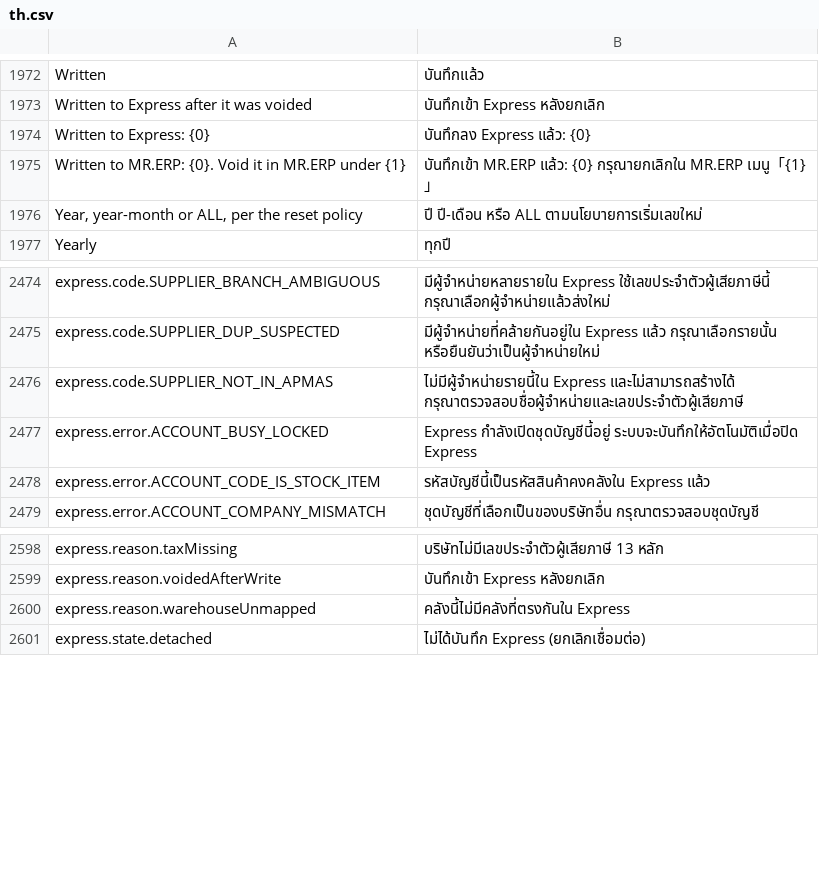
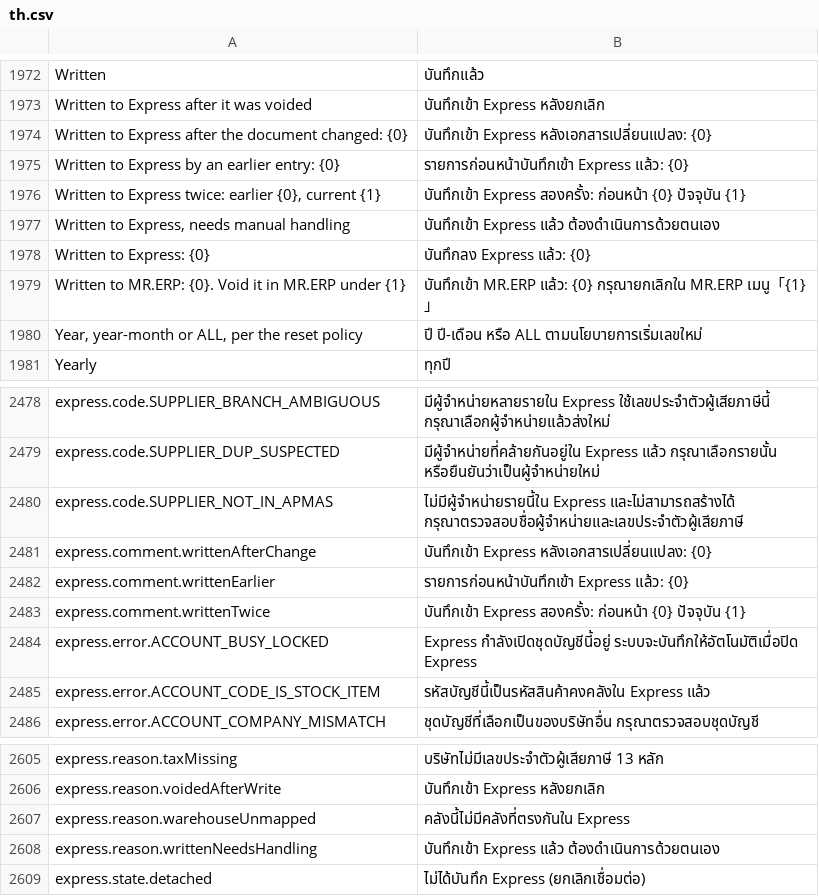
Before and after one commit to skin306152-star/pearnly, a CSV file: apps/pearnly_erp_portal/pearnly_erp_portal/translations/th.csv, drawn as a sheet; only a part is shown, gaps mark what is left out; the diff names each change by its address in the sheet, - before the commit and + after, or states it on an @@ line.

Commit message:
fix: a late Express write held for a person (a replaced job landing late, or the current job after the document moved on) keeps its number, adds a native timeline comment with the earlier and current Express numbers and reads as written to Express and needing manual handling on the document page, the pending list, the LINE receipt and in CC, which no longer points it to the result check; result unknown is one rule, contracts.result_unknown(state, reason), shared with the web status word (Result unknown), and it leaves out the late write; the shared-channel code is contracts.LOST, and the CC list marks every result-unknown document (Express and MR.ERP)

```diff
--- a/apps/pearnly_erp_portal/pearnly_erp_portal/translations/th.csv
+++ b/apps/pearnly_erp_portal/pearnly_erp_portal/translations/th.csv
+row 1974: Written to Express after the document changed: {0} | บันทึกเข้า Express หลังเอกสารเปลี่ยนแปลง: {0}
+row 1975: Written to Express by an earlier entry: {0} | รายการก่อนหน้าบันทึกเข้า Express แล้ว: {0}
+row 1976: Written to Express twice: earlier {0}, current {1} | บันทึกเข้า Express สองครั้ง: ก่อนหน้า {0} ปัจจุบัน {1}
+row 1977: Written to Express, needs manual handling | บันทึกเข้า Express แล้ว ต้องดำเนินการด้วยตนเอง
+row 2481: express.comment.writtenAfterChange | บันทึกเข้า Express หลังเอกสารเปลี่ยนแปลง: {0}
+row 2482: express.comment.writtenEarlier | รายการก่อนหน้าบันทึกเข้า Express แล้ว: {0}
+row 2483: express.comment.writtenTwice | บันทึกเข้า Express สองครั้ง: ก่อนหน้า {0} ปัจจุบัน {1}
+row 2608: express.reason.writtenNeedsHandling | บันทึกเข้า Express แล้ว ต้องดำเนินการด้วยตนเอง
```
Also changed, not shown: apps/pearnly_erp_portal/pearnly_erp_portal/i18n/messages.tsv, apps/pearnly_erp_portal/pearnly_erp_portal/translations/en.csv, 13 other files.
